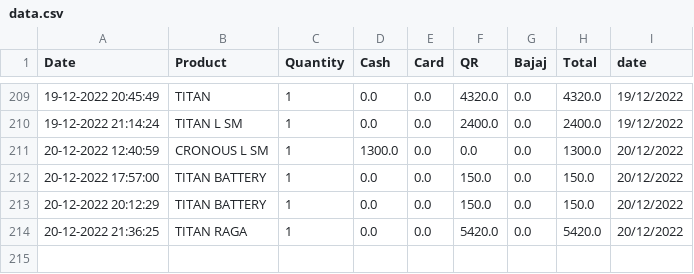
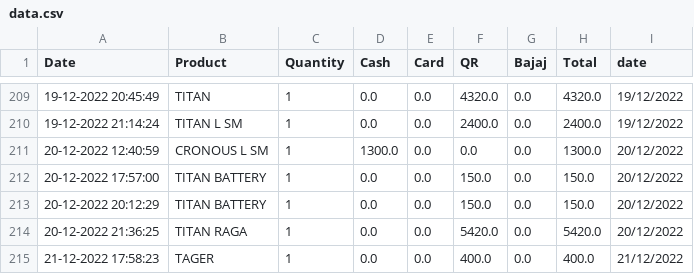
Before and after one commit to harishindl/sales_test, a CSV file: data.csv, drawn as a sheet; only a part is shown, gaps mark what is left out; the diff names each change by its address in the sheet, - before the commit and + after, or states it on an @@ line.

Commit message:
committing files

```diff
--- a/data.csv
+++ b/data.csv
+row 215: 21-12-2022 17:58:23 | TAGER | 1 | 0.0 | 0.0 | 400.0 | 0.0 | 400.0 | 21/12/2022
```
